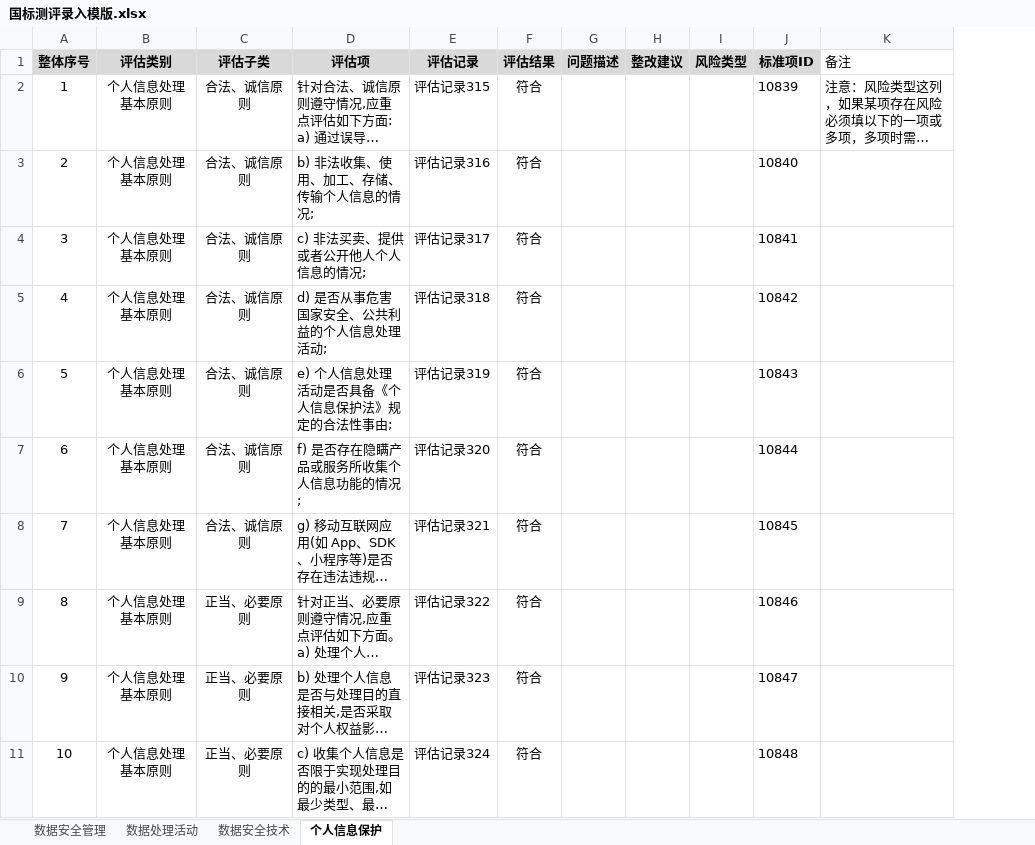
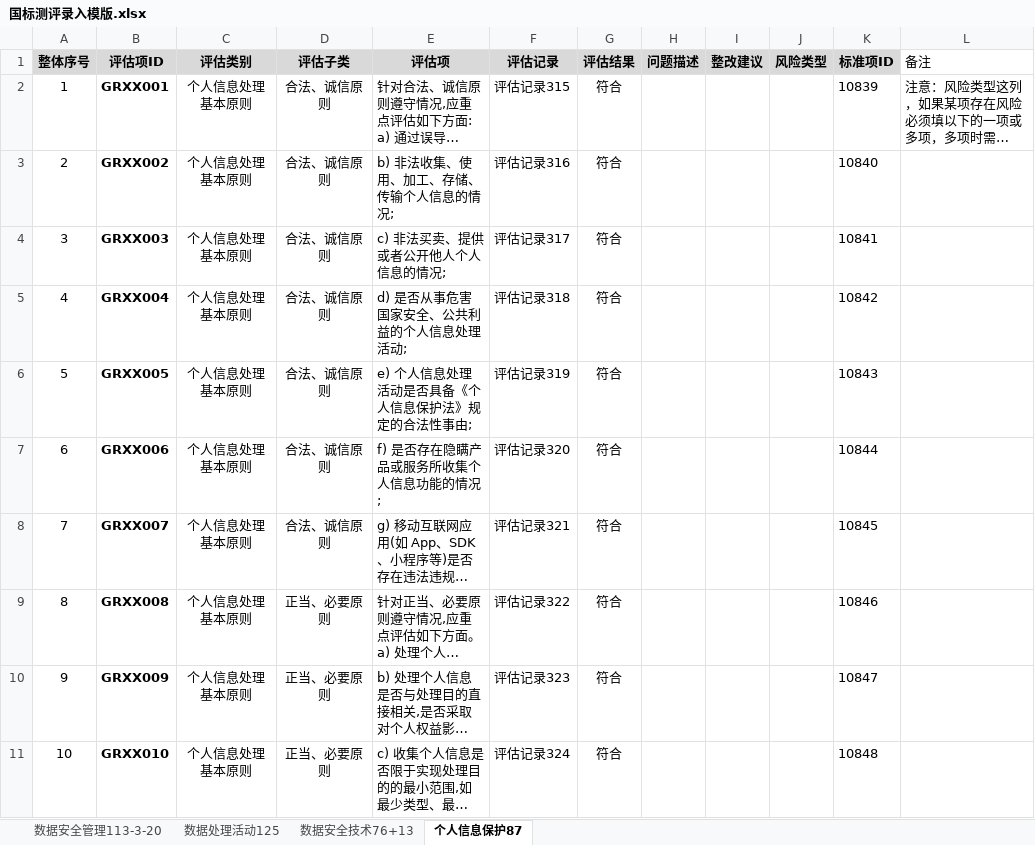
Before and after one commit to liangjiabao-5/datasecrity_backend, an Excel workbook: doc/国标测评录入模版.xlsx, sheet 个人信息保护87, drawn as a sheet; only a part is shown; long unchanged cells end in …; values as stored, in another font and other column widths than the file's, no borders; the diff names each change by its address in the sheet, - before the commit and + after, or states it on an @@ line.

```diff
--- a/doc/国标测评录入模版.xlsx (sheet 个人信息保护87)
+++ b/doc/国标测评录入模版.xlsx (sheet 个人信息保护87)
-sheet tab: 数据安全管理
+sheet tab: 数据安全管理113-3-20
-sheet tab: 数据处理活动
+sheet tab: 数据处理活动125
-sheet tab: 数据安全技术
+sheet tab: 数据安全技术76+13
-sheet tab: 个人信息保护
+sheet tab: 个人信息保护87
+column B (评估项ID), rows 2-11: GRXX001 | GRXX002 | GRXX003 | GRXX004 | GRXX005 | GRXX006 | GRXX007 | GRXX008 | GRXX009 | GRXX010
```
Also changed, not shown: sheet 数据安全管理113-3-20, sheet 数据安全技术76+13, sheet 数据处理活动125, 37 other files.
